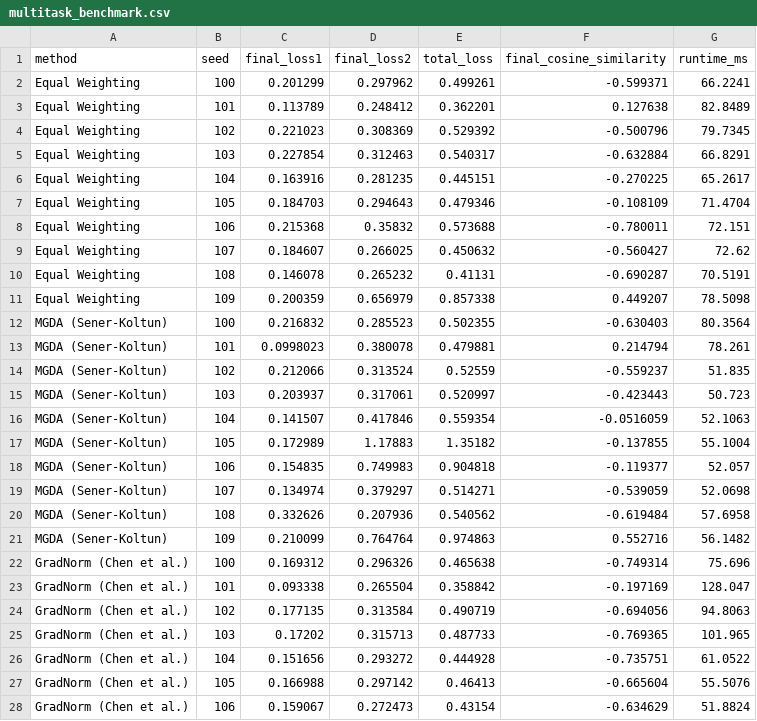
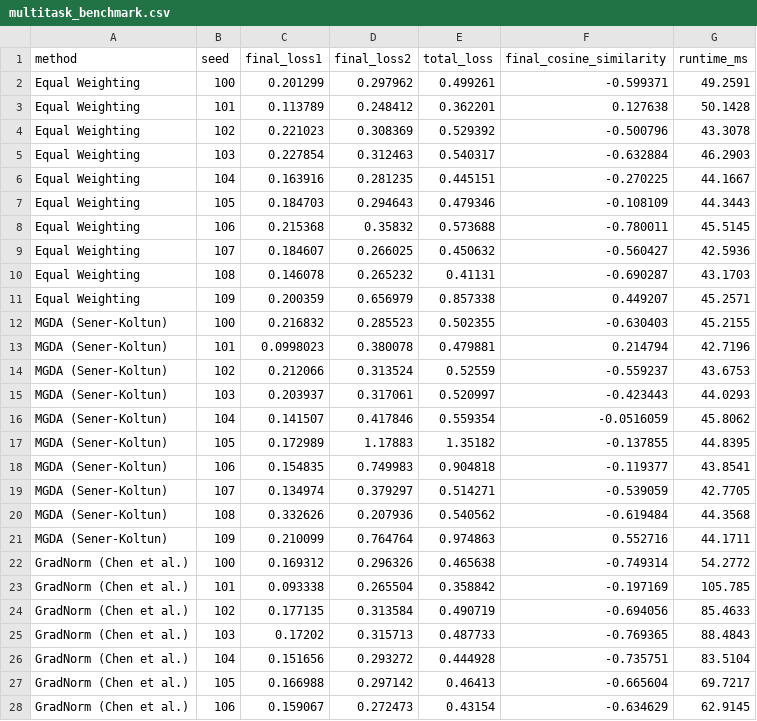
Before and after one commit to Shrey1006/OT_Ass8, a CSV file: D_submodular_parallel/results/multitask_benchmark.csv, drawn as a sheet; only a part is shown; the diff covers the shown part only.

```diff
--- a/D_submodular_parallel/results/multitask_benchmark.csv
+++ b/D_submodular_parallel/results/multitask_benchmark.csv
@@ -1,28 +1,28 @@
 method,seed,final_loss1,final_loss2,total_loss,final_cosine_similarity,runtime_ms
-"Equal Weighting",100,0.201299,0.297962,0.499261,-0.599371,66.2241
-"Equal Weighting",101,0.113789,0.248412,0.362201,0.127638,82.8489
-"Equal Weighting",102,0.221023,0.308369,0.529392,-0.500796,79.7345
-"Equal Weighting",103,0.227854,0.312463,0.540317,-0.632884,66.8291
-"Equal Weighting",104,0.163916,0.281235,0.445151,-0.270225,65.2617
-"Equal Weighting",105,0.184703,0.294643,0.479346,-0.108109,71.4704
-"Equal Weighting",106,0.215368,0.35832,0.573688,-0.780011,72.151
-"Equal Weighting",107,0.184607,0.266025,0.450632,-0.560427,72.62
-"Equal Weighting",108,0.146078,0.265232,0.41131,-0.690287,70.5191
-"Equal Weighting",109,0.200359,0.656979,0.857338,0.449207,78.5098
-"MGDA (Sener-Koltun)",100,0.216832,0.285523,0.502355,-0.630403,80.3564
-"MGDA (Sener-Koltun)",101,0.0998023,0.380078,0.479881,0.214794,78.261
-"MGDA (Sener-Koltun)",102,0.212066,0.313524,0.52559,-0.559237,51.835
-"MGDA (Sener-Koltun)",103,0.203937,0.317061,0.520997,-0.423443,50.723
-"MGDA (Sener-Koltun)",104,0.141507,0.417846,0.559354,-0.0516059,52.1063
-"MGDA (Sener-Koltun)",105,0.172989,1.17883,1.35182,-0.137855,55.1004
-"MGDA (Sener-Koltun)",106,0.154835,0.749983,0.904818,-0.119377,52.057
-"MGDA (Sener-Koltun)",107,0.134974,0.379297,0.514271,-0.539059,52.0698
-"MGDA (Sener-Koltun)",108,0.332626,0.207936,0.540562,-0.619484,57.6958
-"MGDA (Sener-Koltun)",109,0.210099,0.764764,0.974863,0.552716,56.1482
-"GradNorm (Chen et al.)",100,0.169312,0.296326,0.465638,-0.749314,75.696
-"GradNorm (Chen et al.)",101,0.093338,0.265504,0.358842,-0.197169,128.047
-"GradNorm (Chen et al.)",102,0.177135,0.313584,0.490719,-0.694056,94.8063
-"GradNorm (Chen et al.)",103,0.17202,0.315713,0.487733,-0.769365,101.965
-"GradNorm (Chen et al.)",104,0.151656,0.293272,0.444928,-0.735751,61.0522
-"GradNorm (Chen et al.)",105,0.166988,0.297142,0.46413,-0.665604,55.5076
-"GradNorm (Chen et al.)",106,0.159067,0.272473,0.43154,-0.634629,51.8824
+"Equal Weighting",100,0.201299,0.297962,0.499261,-0.599371,49.2591
+"Equal Weighting",101,0.113789,0.248412,0.362201,0.127638,50.1428
+"Equal Weighting",102,0.221023,0.308369,0.529392,-0.500796,43.3078
+"Equal Weighting",103,0.227854,0.312463,0.540317,-0.632884,46.2903
+"Equal Weighting",104,0.163916,0.281235,0.445151,-0.270225,44.1667
+"Equal Weighting",105,0.184703,0.294643,0.479346,-0.108109,44.3443
+"Equal Weighting",106,0.215368,0.35832,0.573688,-0.780011,45.5145
+"Equal Weighting",107,0.184607,0.266025,0.450632,-0.560427,42.5936
+"Equal Weighting",108,0.146078,0.265232,0.41131,-0.690287,43.1703
+"Equal Weighting",109,0.200359,0.656979,0.857338,0.449207,45.2571
+"MGDA (Sener-Koltun)",100,0.216832,0.285523,0.502355,-0.630403,45.2155
+"MGDA (Sener-Koltun)",101,0.0998023,0.380078,0.479881,0.214794,42.7196
+"MGDA (Sener-Koltun)",102,0.212066,0.313524,0.52559,-0.559237,43.6753
+"MGDA (Sener-Koltun)",103,0.203937,0.317061,0.520997,-0.423443,44.0293
+"MGDA (Sener-Koltun)",104,0.141507,0.417846,0.559354,-0.0516059,45.8062
+"MGDA (Sener-Koltun)",105,0.172989,1.17883,1.35182,-0.137855,44.8395
+"MGDA (Sener-Koltun)",106,0.154835,0.749983,0.904818,-0.119377,43.8541
+"MGDA (Sener-Koltun)",107,0.134974,0.379297,0.514271,-0.539059,42.7705
+"MGDA (Sener-Koltun)",108,0.332626,0.207936,0.540562,-0.619484,44.3568
+"MGDA (Sener-Koltun)",109,0.210099,0.764764,0.974863,0.552716,44.1711
+"GradNorm (Chen et al.)",100,0.169312,0.296326,0.465638,-0.749314,54.2772
+"GradNorm (Chen et al.)",101,0.093338,0.265504,0.358842,-0.197169,105.785
+"GradNorm (Chen et al.)",102,0.177135,0.313584,0.490719,-0.694056,85.4633
+"GradNorm (Chen et al.)",103,0.17202,0.315713,0.487733,-0.769365,88.4843
+"GradNorm (Chen et al.)",104,0.151656,0.293272,0.444928,-0.735751,83.5104
+"GradNorm (Chen et al.)",105,0.166988,0.297142,0.46413,-0.665604,69.7217
+"GradNorm (Chen et al.)",106,0.159067,0.272473,0.43154,-0.634629,62.9145
```
Also changed, not shown: 3 edited cells elsewhere in this file, D_submodular_parallel/results/fedavg_benchmark.csv, 6 other files.
